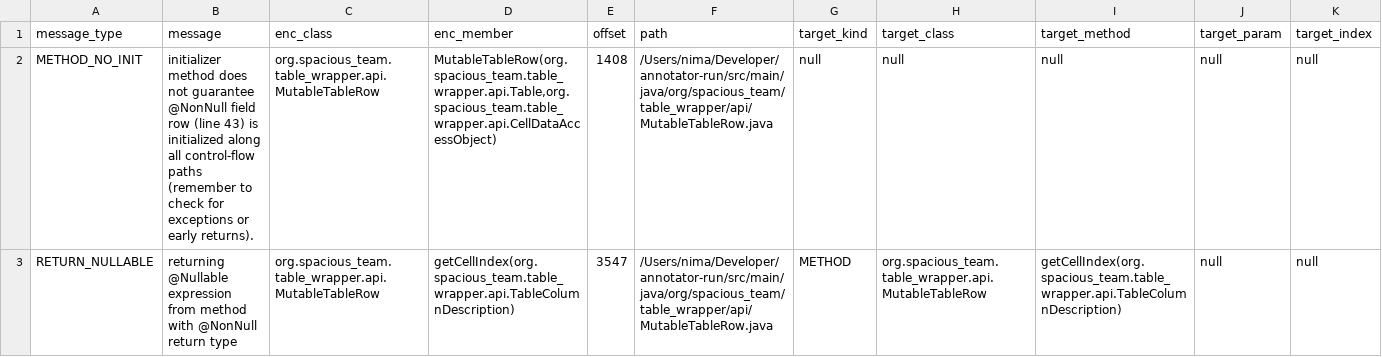
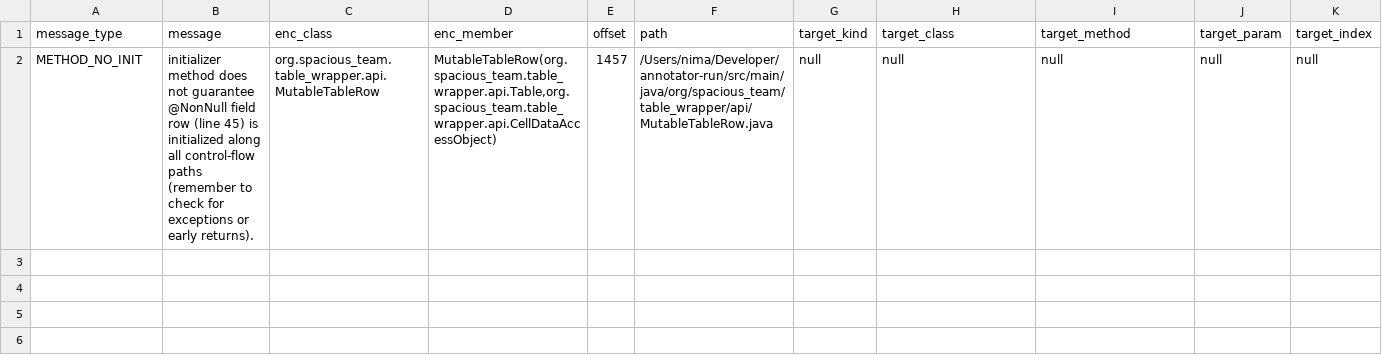
Before and after one commit to nimakarimipour/annotator-run, a TSV file: annotator-out/0/errors.tsv, drawn as a sheet; only a part is shown; rows hold the shown columns only; the diff covers the shown part only; the diff names each change by its address in the sheet, - before the commit and + after, or states it on an @@ line.

Commit message:
fix error 7

```diff
--- a/annotator-out/0/errors.tsv
+++ b/annotator-out/0/errors.tsv
-B2 (message): …row (line 43) is initialized…
+B2 (message): …row (line 45) is initialized…
-E2 (offset): 1408
+E2 (offset): 1457
-row 3: RETURN_NULLABLE | returning @Nullable expression from method with @NonNull return type | org.spacious_team.table_wrapper.api.MutableTableRow | getCellIndex(org.spacious_team.table_wrapper.api.TableColumnDescription) | 3547 | /Users/nima/Developer/annotator-run/src/main/java/org/spacious_team/table_wrapper/api/MutableTableRow.java | METHOD | org.spacious_team.table_wrapper.api.MutableTableRow | getCellIndex(org.spacious_team.table_wrapper.api.TableColumnDescription) | null | null
```
Also changed, not shown: 1 removed row elsewhere in this file, annotator-out/0/fixes.tsv, 1 other file.
